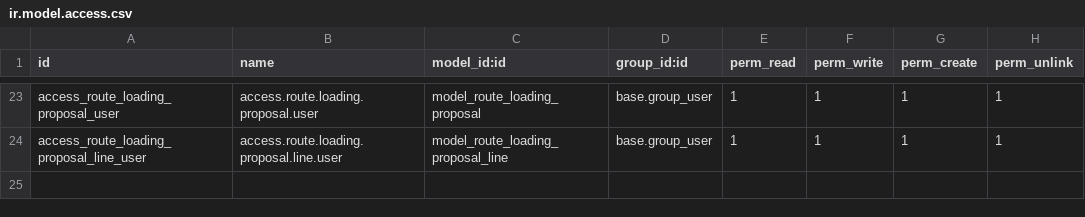
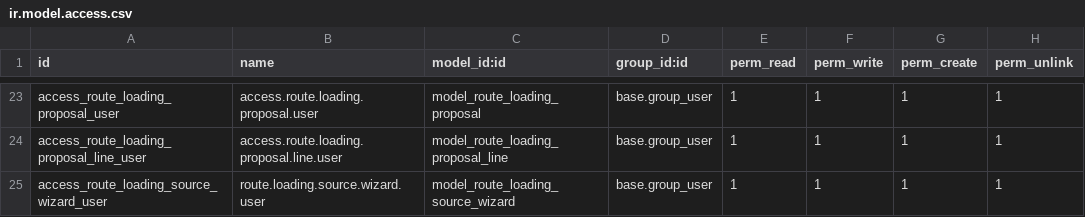
Before and after one commit to yfayed2006/Turkish-Elit, a CSV file: addons/route_core/security/ir.model.access.csv, drawn as a sheet; only a part is shown, gaps mark what is left out.

Commit message:
Update ir.model.access.csv

```diff
--- a/addons/route_core/security/ir.model.access.csv
+++ b/addons/route_core/security/ir.model.access.csv
@@ -24 +24,2 @@ access_route_loading_proposal_user,access.route.loading.proposal.user,model_rout
 access_route_loading_proposal_line_user,access.route.loading.proposal.line.user,model_route_loading_proposal_line,base.group_user,1,1,1,1
+access_route_loading_source_wizard_user,route.loading.source.wizard.user,model_route_loading_source_wizard,base.group_user,1,1,1,1
```
